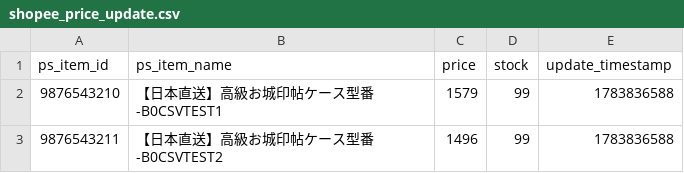
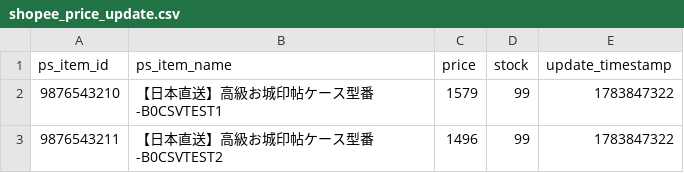
Before and after one commit to himemilano/Shopee-AI-Company, a CSV file: outputs/shopee/shopee_price_update.csv, drawn as a sheet.

```diff
--- a/outputs/shopee/shopee_price_update.csv
+++ b/outputs/shopee/shopee_price_update.csv
@@ -1,3 +1,3 @@
 ps_item_id,ps_item_name,price,stock,update_timestamp
-9876543210,【日本直送】高級お城印帖ケース型番-B0CSVTEST1,1579,99,1783836588
-9876543211,【日本直送】高級お城印帖ケース型番-B0CSVTEST2,1496,99,1783836588
+9876543210,【日本直送】高級お城印帖ケース型番-B0CSVTEST1,1579,99,1783847322
+9876543211,【日本直送】高級お城印帖ケース型番-B0CSVTEST2,1496,99,1783847322
```
